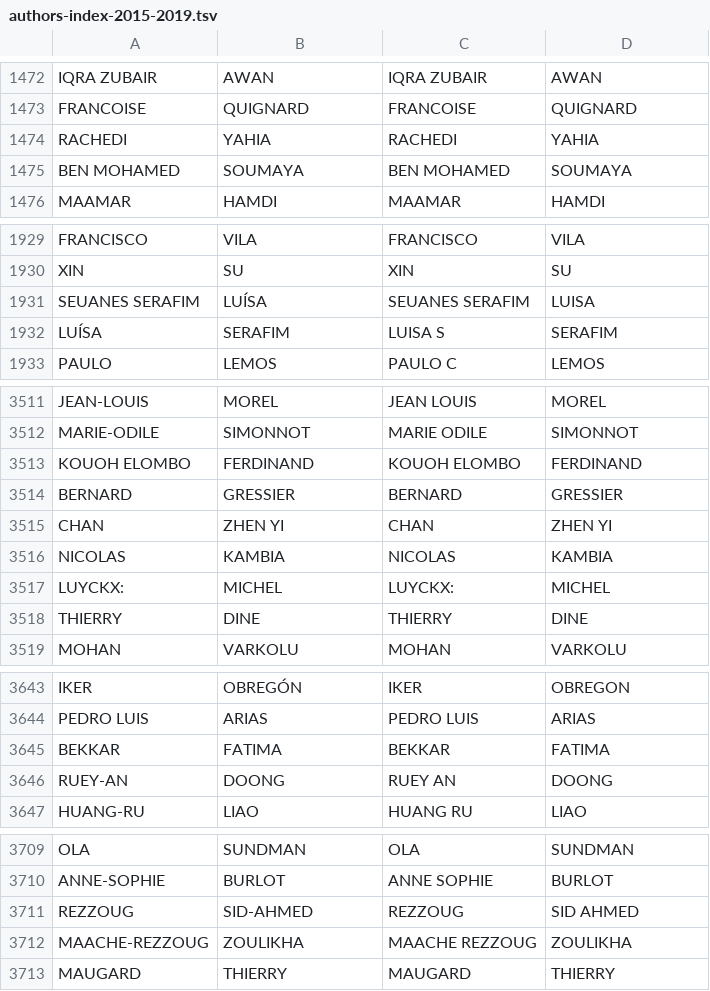
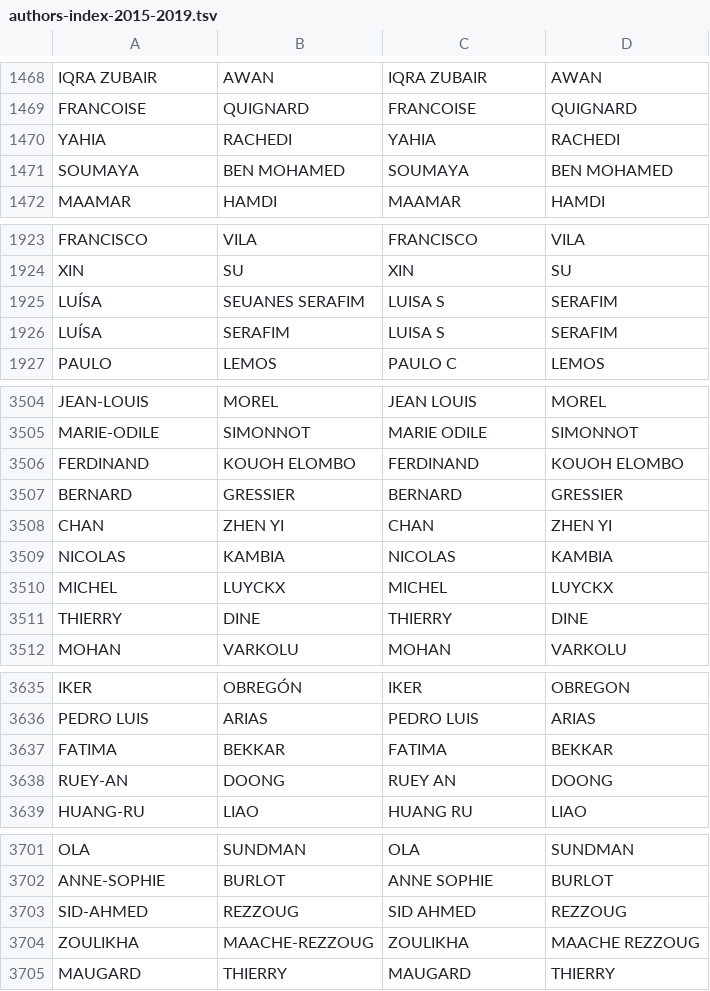
Before and after one commit to Marion-Mai/isgc-congress, a TSV file: index/authors-index-2015-2019.tsv, drawn as a sheet; only a part is shown, gaps mark what is left out; removed rows and columns are numbered as before the commit, all else as after; the diff covers the shown part only; the diff names each change by its address in the sheet, - before the commit and + after, or states it on an @@ line.

```diff
--- a/index/authors-index-2015-2019.tsv
+++ b/index/authors-index-2015-2019.tsv
-row 1474: RACHEDI | YAHIA | RACHEDI | YAHIA
-row 1475: BEN MOHAMED | SOUMAYA | BEN MOHAMED | SOUMAYA
+row 1470: YAHIA | RACHEDI | YAHIA | RACHEDI
+row 1471: SOUMAYA | BEN MOHAMED | SOUMAYA | BEN MOHAMED
-row 1931: SEUANES SERAFIM | LUÍSA | SEUANES SERAFIM | LUISA
+row 1925: LUÍSA | SEUANES SERAFIM | LUISA S | SERAFIM
-row 3513: KOUOH ELOMBO | FERDINAND | KOUOH ELOMBO | FERDINAND
+row 3506: FERDINAND | KOUOH ELOMBO | FERDINAND | KOUOH ELOMBO
-row 3517: LUYCKX: | MICHEL | LUYCKX: | MICHEL
+row 3510: MICHEL | LUYCKX | MICHEL | LUYCKX
-row 3645: BEKKAR | FATIMA | BEKKAR | FATIMA
+row 3637: FATIMA | BEKKAR | FATIMA | BEKKAR
-row 3711: REZZOUG | SID-AHMED | REZZOUG | SID AHMED
-row 3712: MAACHE-REZZOUG | ZOULIKHA | MAACHE REZZOUG | ZOULIKHA
+row 3703: SID-AHMED | REZZOUG | SID AHMED | REZZOUG
+row 3704: ZOULIKHA | MAACHE-REZZOUG | ZOULIKHA | MAACHE REZZOUG
```
Also changed, not shown: 3 added rows, 11 removed rows and 3 moved rows elsewhere in this file, data-net/authors.tsv, index/name_isgc_inverse.csv, 2 other files.
